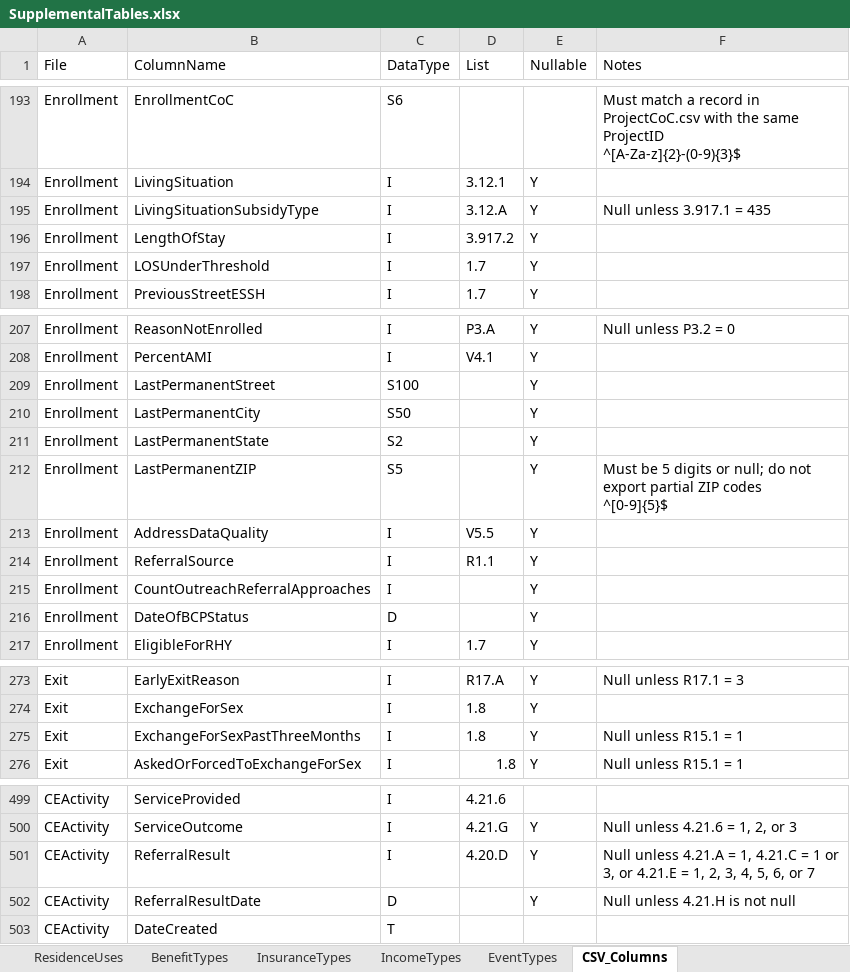
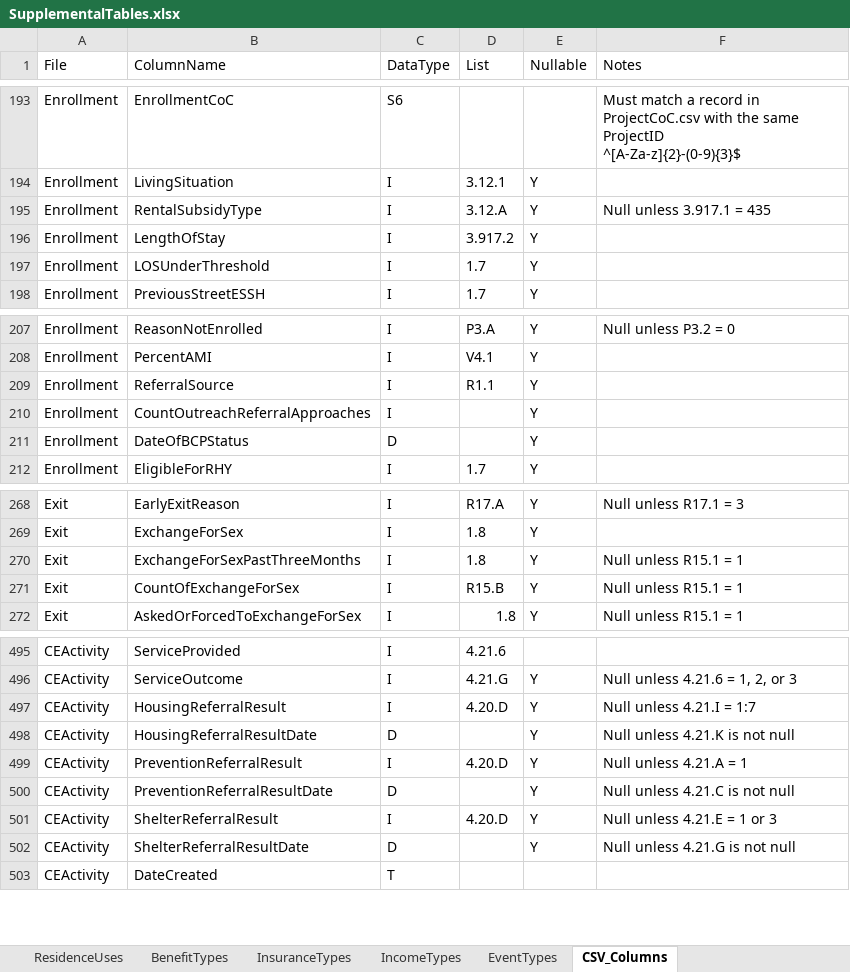
Before and after one commit to HUD-Data-Lab/DataLab, an Excel workbook: SupplementalTables.xlsx, sheet CSV_Columns, drawn as a sheet; only a part is shown, gaps mark what is left out; values as stored, in another font and other column widths than the file's, no borders; removed rows and columns are numbered as before the commit, all else as after; ↵ is a line break in a cell; the diff names each change by its address in the sheet, - before the commit and + after, or states it on an @@ line.

Commit message:
made a few updates to match current specs

```diff
--- a/SupplementalTables.xlsx (sheet CSV_Columns)
+++ b/SupplementalTables.xlsx (sheet CSV_Columns)
-B195 (ColumnName): LivingSituationSubsidyType
+B195 (ColumnName): RentalSubsidyType
-row 209: Enrollment | LastPermanentStreet | S100 |  | Y
-row 210: Enrollment | LastPermanentCity | S50 |  | Y
-row 211: Enrollment | LastPermanentState | S2 |  | Y
-row 212: Enrollment | LastPermanentZIP | S5 |  | Y | Must be 5 digits or null; do not ↵ export partial ZIP codes ↵ ^[0-9]{5}$
-row 213: Enrollment | AddressDataQuality | I | V5.5 | Y
+row 271: Exit | CountOfExchangeForSex | I | R15.B | Y | Null unless R15.1 = 1
+row 497: CEActivity | HousingReferralResult | I | 4.20.D | Y | Null unless 4.21.I = 1:7
+row 498: CEActivity | HousingReferralResultDate | D |  | Y | Null unless 4.21.K is not null
+row 499: CEActivity | PreventionReferralResult | I | 4.20.D | Y | Null unless 4.21.A = 1
+row 500: CEActivity | PreventionReferralResultDate | D |  | Y | Null unless 4.21.C is not null
-B501 (ColumnName): ReferralResult
+B501 (ColumnName): ShelterReferralResult
-F501 (Notes): Null unless 4.21.A = 1, 4.21.C = 1 or ↵ 3, or 4.21.E = 1, 2, 3, 4, 5, 6, or 7
+F501 (Notes): Null unless 4.21.E = 1 or 3
-B502 (ColumnName): ReferralResultDate
+B502 (ColumnName): ShelterReferralResultDate
-F502 (Notes): Null unless 4.21.H is not null
+F502 (Notes): Null unless 4.21.G is not null
```
